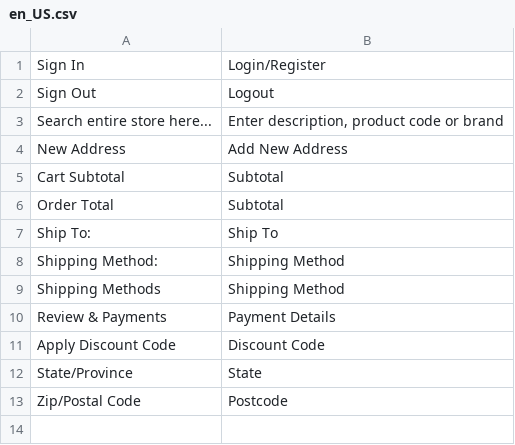
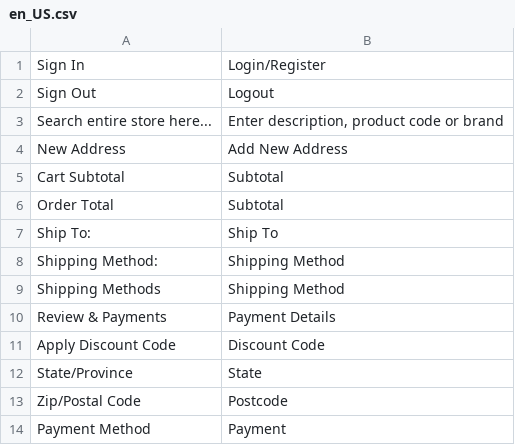
Before and after one commit to langoclinh2312/Heatleys, a CSV file: i18n/en_US.csv, drawn as a sheet.

```diff
--- a/i18n/en_US.csv
+++ b/i18n/en_US.csv
@@ -13 +13,2 @@
 "Zip/Postal Code","Postcode"
+"Payment Method","Payment"
```
Also changed, not shown: 15 other files.
